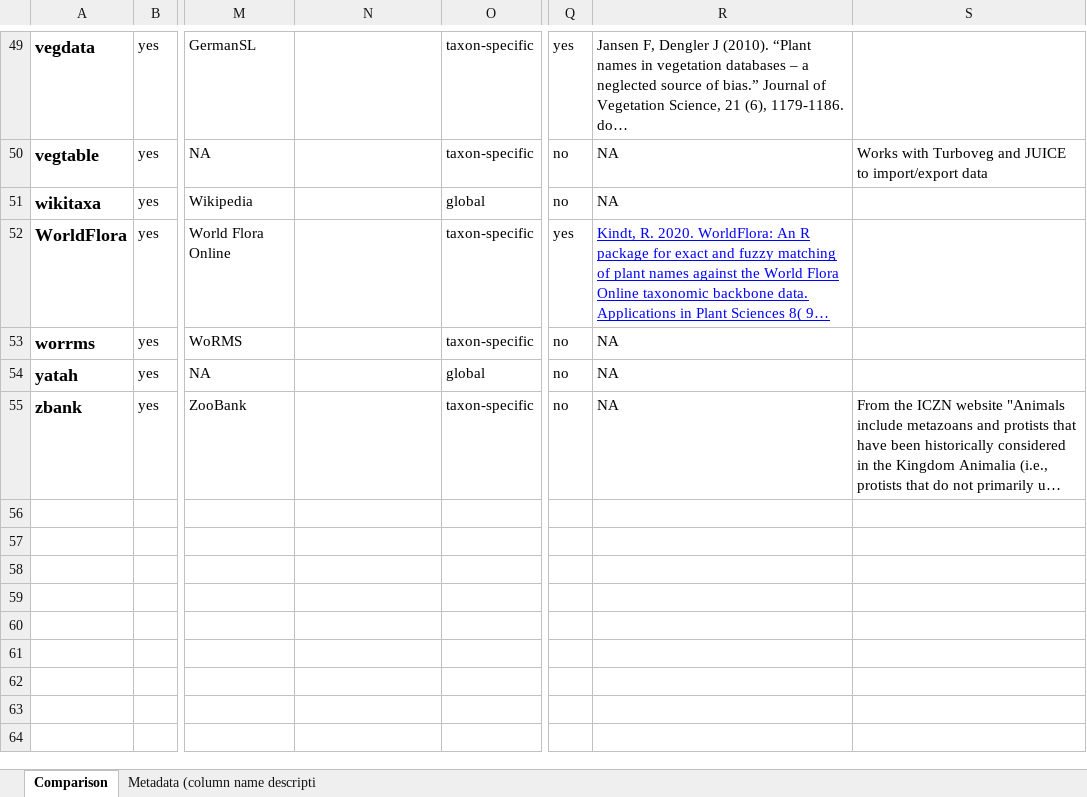
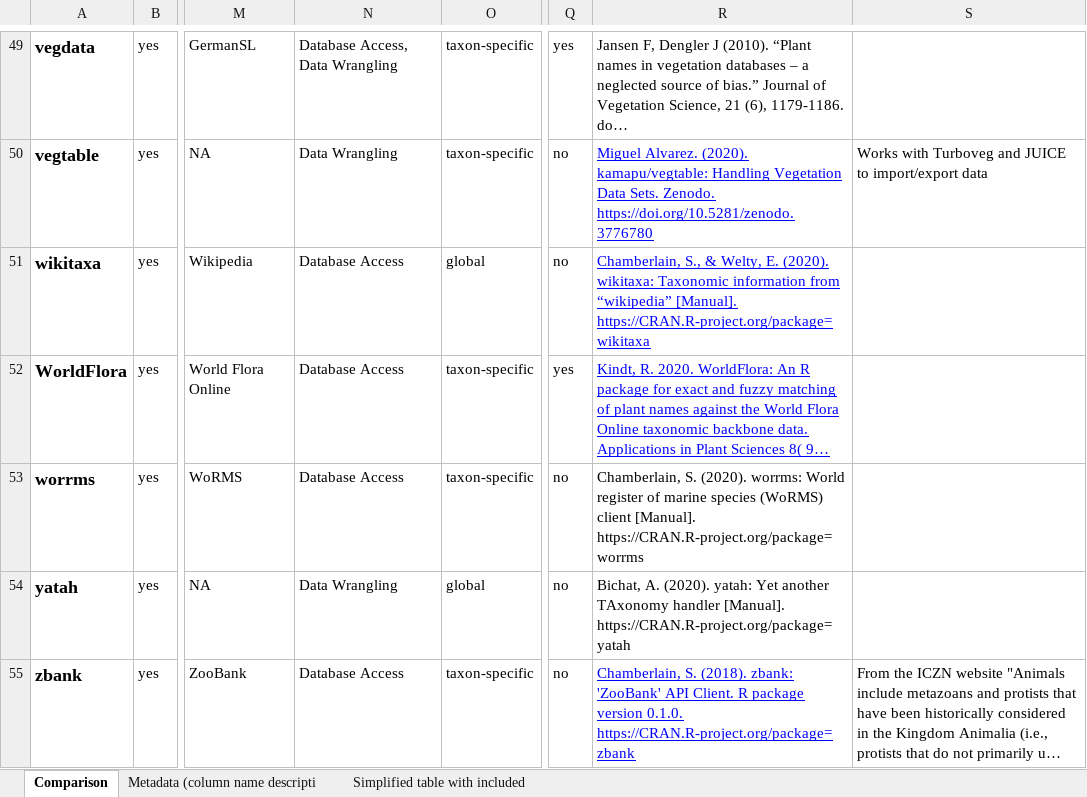
Before and after one commit to Rekyt/taxo_harmonization, an Excel workbook: data_raw/Table comparing taxonomic tools.xlsx, sheet Comparison, drawn as a sheet; only a part is shown, gaps mark what is left out; long unchanged cells end in …; values as stored, in another font and other column widths than the file's, no borders; charts and pictures and table styles not drawn; the diff covers the shown part only; the diff names each change by its address in the sheet, - before the commit and + after, or states it on an @@ line.

Commit message:
Update table with complete references and categories

```diff
--- a/data_raw/Table comparing taxonomic tools.xlsx (sheet Comparison)
+++ b/data_raw/Table comparing taxonomic tools.xlsx (sheet Comparison)
+sheet tab: Simplified table with included
-N49: (empty)
+N49: Database Access, Data Wrangling
-N50: (empty)
+N50: Data Wrangling
-R50: NA
+R50: Miguel Alvarez. (2020). kamapu/vegtable: Handling Vegetation Data Sets. Zenodo. https://doi.org/10.5281/zenodo.3776780
@@ R50:R51 underline: off → on, text colour: black → #0000FF @@
-N51:N53: (empty)
+N51:N53: Database Access
-R51: NA
+R51: Chamberlain, S., & Welty, E. (2020). wikitaxa: Taxonomic information from “wikipedia” [Manual]. https://CRAN.R-project.org/package=wikitaxa
-R53: NA
+R53: Chamberlain, S. (2020). worrms: World register of marine species (WoRMS) client [Manual]. https://CRAN.R-project.org/package=worrms
-N54: (empty)
+N54: Data Wrangling
-R54: NA
+R54: Bichat, A. (2020). yatah: Yet another TAxonomy handler [Manual]. https://CRAN.R-project.org/package=yatah
-N55: (empty)
+N55: Database Access
-R55: NA
+R55: Chamberlain, S. (2018). zbank: 'ZooBank' API Client. R package version 0.1.0. https://CRAN.R-project.org/package=zbank
@@ R55 underline: off → on, text colour: black → #0000FF @@
```
Also changed, not shown: 76 edited cells and cell formats elsewhere in this sheet, charts or pictures.
